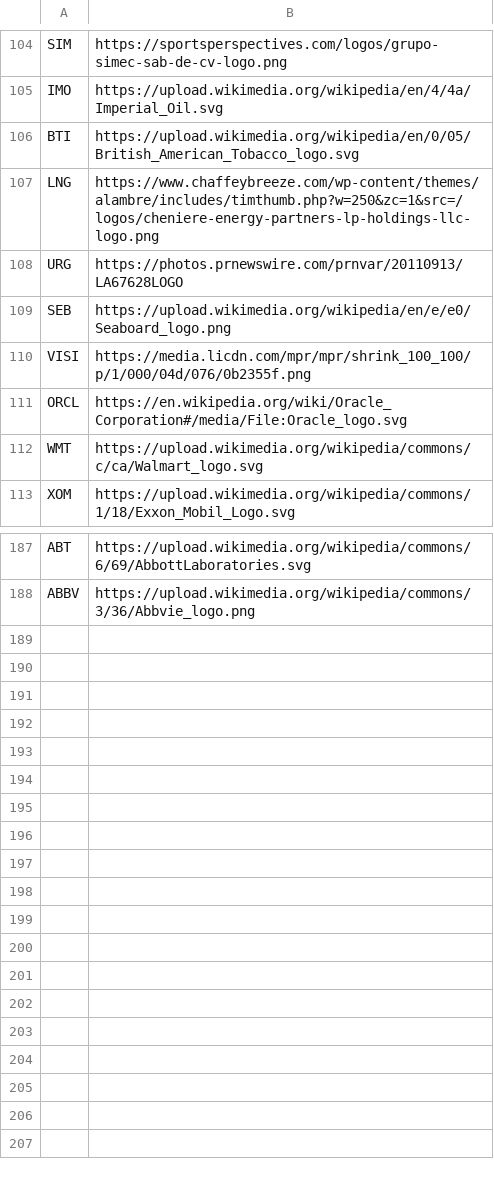
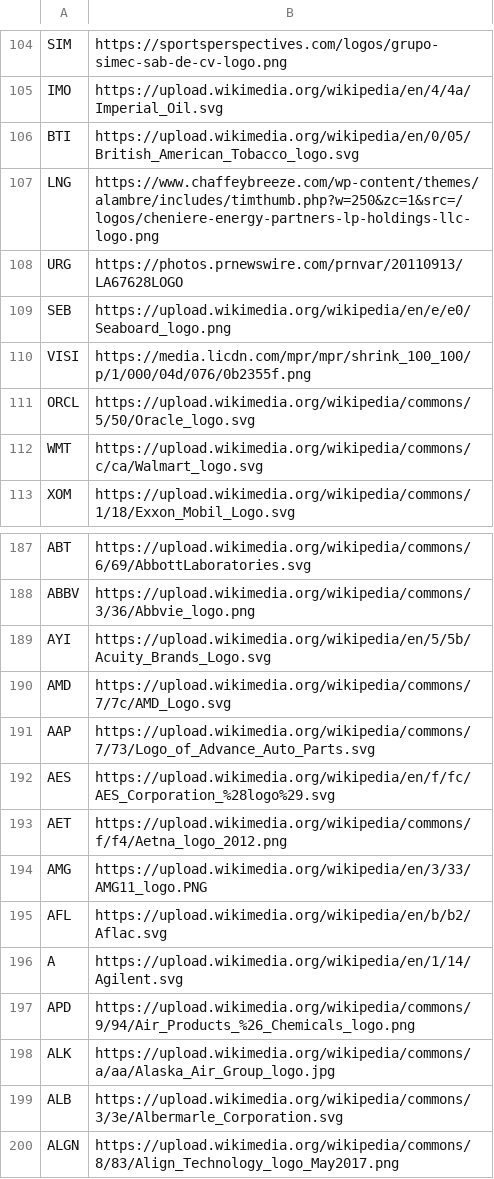
Before and after one commit to jerryvig/growth-shares, a CSV file: batch/logo_links.csv, drawn as a sheet; only a part is shown, gaps mark what is left out.

```diff
--- a/batch/logo_links.csv
+++ b/batch/logo_links.csv
@@ -110,3 +110,3 @@ SEB,https://upload.wikimedia.org/wikipedia/en/e/e0/Seaboard_logo.png
 VISI,https://media.licdn.com/mpr/mpr/shrink_100_100/p/1/000/04d/076/0b2355f.png
-ORCL,https://en.wikipedia.org/wiki/Oracle_Corporation#/media/File:Oracle_logo.svg
+ORCL,https://upload.wikimedia.org/wikipedia/commons/5/50/Oracle_logo.svg
 WMT,https://upload.wikimedia.org/wikipedia/commons/c/ca/Walmart_logo.svg
@@ -188 +188,13 @@ ABT,https://upload.wikimedia.org/wikipedia/commons/6/69/AbbottLaboratories.svg
 ABBV,https://upload.wikimedia.org/wikipedia/commons/3/36/Abbvie_logo.png
+AYI,https://upload.wikimedia.org/wikipedia/en/5/5b/Acuity_Brands_Logo.svg
+AMD,https://upload.wikimedia.org/wikipedia/commons/7/7c/AMD_Logo.svg
+AAP,https://upload.wikimedia.org/wikipedia/commons/7/73/Logo_of_Advance_Auto_Parts.svg
+AES,https://upload.wikimedia.org/wikipedia/en/f/fc/AES_Corporation_%28logo%29.svg
+AET,https://upload.wikimedia.org/wikipedia/commons/f/f4/Aetna_logo_2012.png
+AMG,https://upload.wikimedia.org/wikipedia/en/3/33/AMG11_logo.PNG
+AFL,https://upload.wikimedia.org/wikipedia/en/b/b2/Aflac.svg
+A,https://upload.wikimedia.org/wikipedia/en/1/14/Agilent.svg
+APD,https://upload.wikimedia.org/wikipedia/commons/9/94/Air_Products_%26_Chemicals_logo.png
+ALK,https://upload.wikimedia.org/wikipedia/commons/a/aa/Alaska_Air_Group_logo.jpg
+ALB,https://upload.wikimedia.org/wikipedia/commons/3/3e/Albermarle_Corporation.svg
+ALGN,https://upload.wikimedia.org/wikipedia/commons/8/83/Align_Technology_logo_May2017.png
```
Also changed, not shown: 1 other file.
